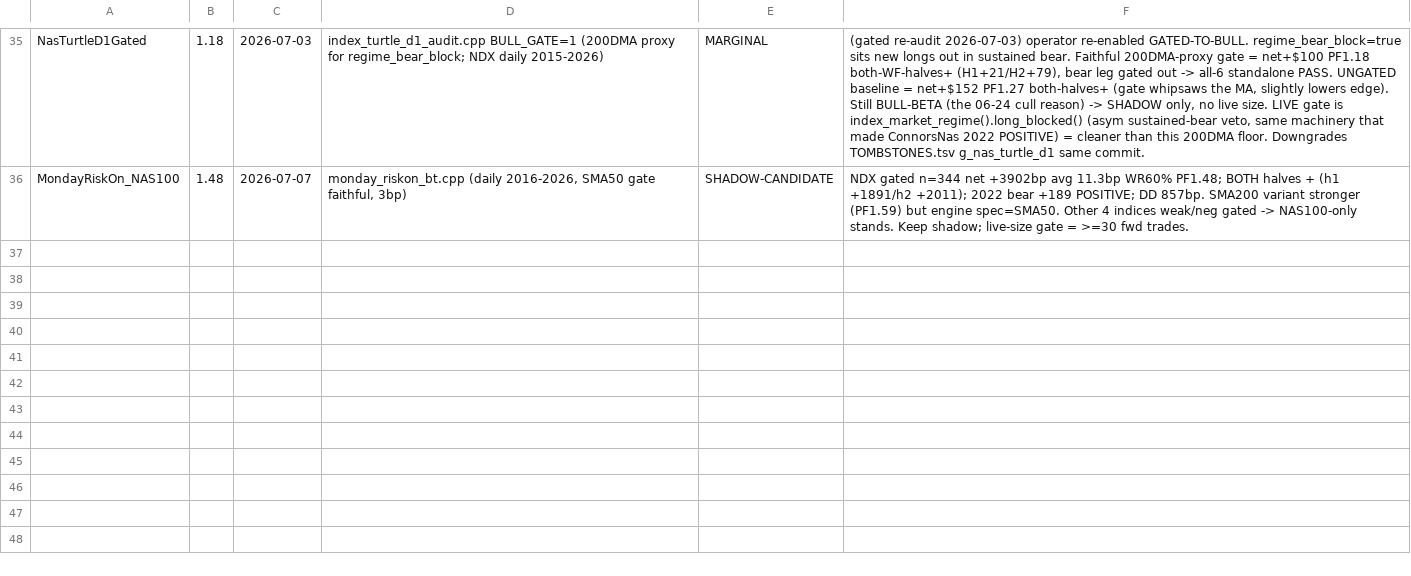
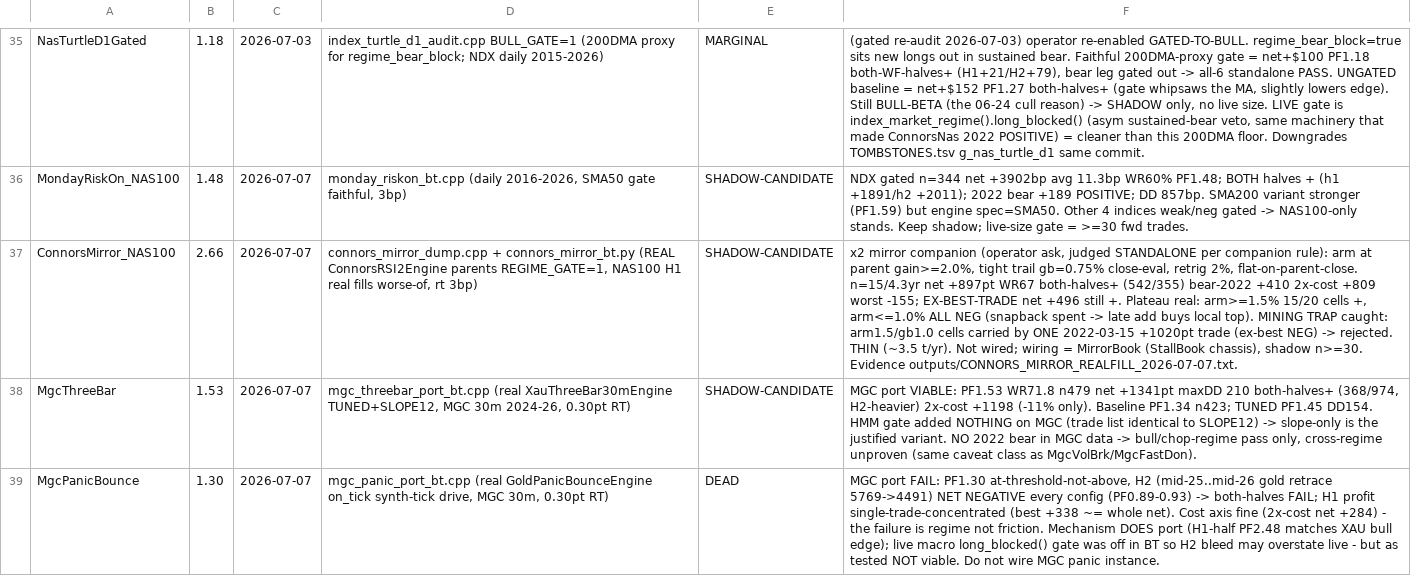
Before and after one commit to Trendiisales/Omega, a TSV file: backtest/AUDITED_CONFIGS.tsv, drawn as a sheet; only a part is shown, gaps mark what is left out; the diff names each change by its address in the sheet, - before the commit and + after, or states it on an @@ line.

```diff
--- a/backtest/AUDITED_CONFIGS.tsv
+++ b/backtest/AUDITED_CONFIGS.tsv
+row 37: ConnorsMirror_NAS100 | 2.66 | 2026-07-07 | connors_mirror_dump.cpp + connors_mirror_bt.py (REAL ConnorsRSI2Engine parents REGIME_GATE=1, NAS100 H1 real fills worse-of, rt 3bp) | SHADOW-CANDIDATE | x2 mirror companion (operator ask, judged STANDALONE per companion rule): arm at parent gain>=2.0%, tight trail gb=0.75% close-eval, retrig 2%, flat-on-parent-close. n=15/4.3yr net +897pt WR67 both-halves+ (542/355) bear-2022 +410 2x-cost +809 worst -155; EX-BEST-TRADE net +496 still +. Plateau real: arm>=1.5% 15/20 cells +, arm<=1.0% ALL NEG (snapback spent -> late add buys local top). MINING TRAP caught: arm1.5/gb1.0 cells carried by ONE 2022-03-15 +1020pt trade (ex-best NEG) -> rejected. THIN (~3.5 t/yr). Not wired; wiring = MirrorBook (StallBook chassis), shadow n>=30. Evidence outputs/CONNORS_MIRROR_REALFILL_2026-07-07.txt.
+row 38: MgcThreeBar | 1.53 | 2026-07-07 | mgc_threebar_port_bt.cpp (real XauThreeBar30mEngine TUNED+SLOPE12, MGC 30m 2024-26, 0.30pt RT) | SHADOW-CANDIDATE | MGC port VIABLE: PF1.53 WR71.8 n479 net +1341pt maxDD 210 both-halves+ (368/974, H2-heavier) 2x-cost +1198 (-11% only). Baseline PF1.34 n423; TUNED PF1.45 DD154. HMM gate added NOTHING on MGC (trade list identical to SLOPE12) -> slope-only is the justified variant. NO 2022 bear in MGC data -> bull/chop-regime pass only, cross-regime unproven (same caveat class as MgcVolBrk/MgcFastDon).
+row 39: MgcPanicBounce | 1.30 | 2026-07-07 | mgc_panic_port_bt.cpp (real GoldPanicBounceEngine on_tick synth-tick drive, MGC 30m, 0.30pt RT) | DEAD | MGC port FAIL: PF1.30 at-threshold-not-above, H2 (mid-25..mid-26 gold retrace 5769->4491) NET NEGATIVE every config (PF0.89-0.93) -> both-halves FAIL; H1 profit single-trade-concentrated (best +338 ~= whole net). Cost axis fine (2x-cost net +284) - the failure is regime not friction. Mechanism DOES port (H1-half PF2.48 matches XAU bull edge); live macro long_blocked() gate was off in BT so H2 bleed may overstate live - but as tested NOT viable. Do not wire MGC panic instance.
```
Also changed, not shown: 4 other files.
